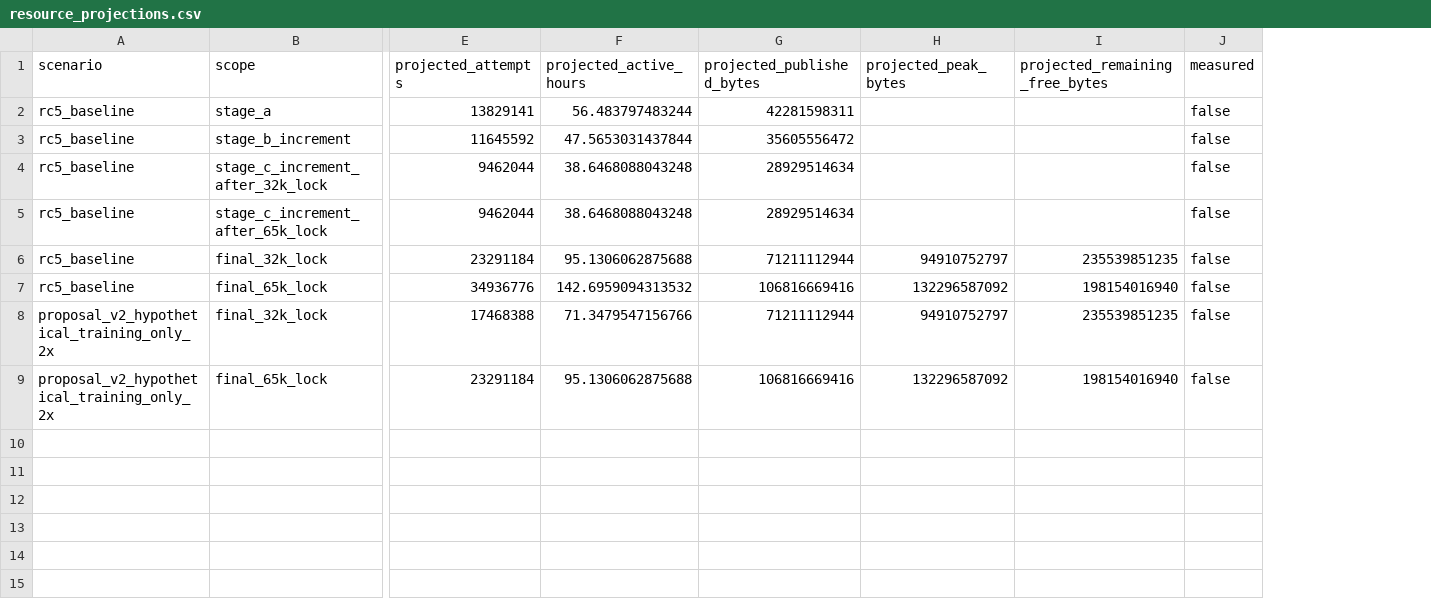
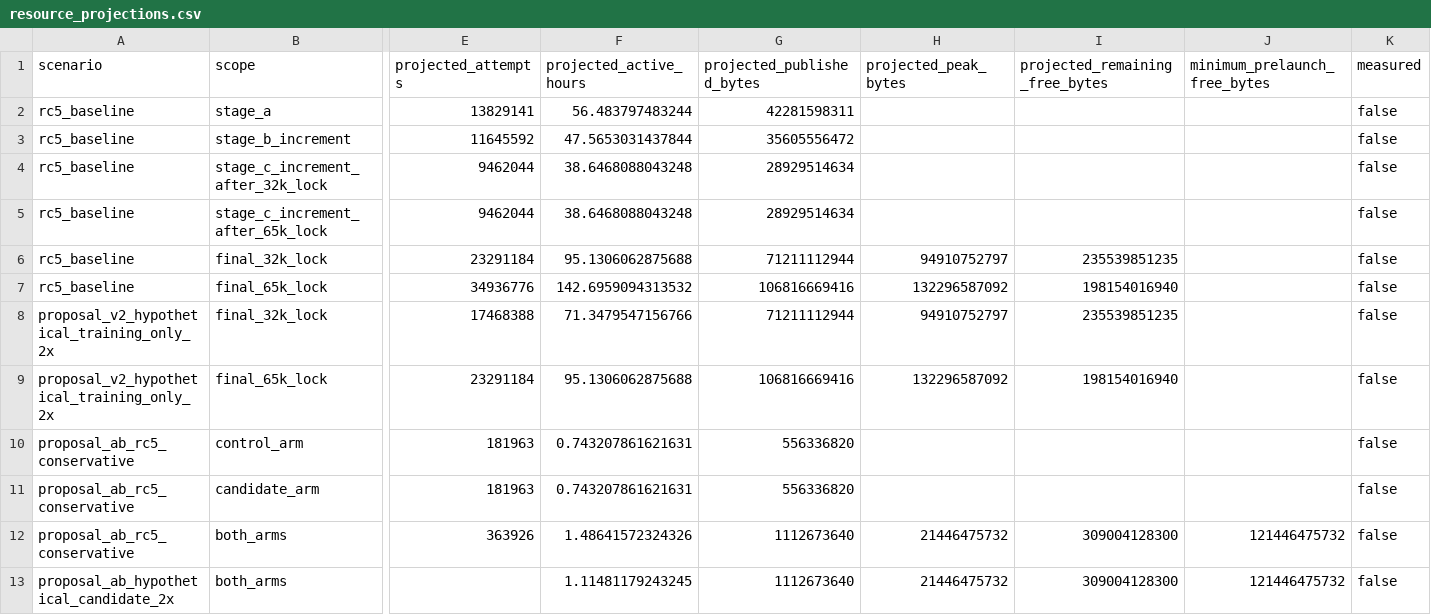
Before and after one commit to lanhung/gw-ampl-est, a CSV file: results/phase3b/resource_projections.csv, drawn as a sheet; only a part is shown, gaps mark what is left out; rows hold the shown columns only; the diff names each change by its address in the sheet, - before the commit and + after, or states it on an @@ line.

```diff
--- a/results/phase3b/resource_projections.csv
+++ b/results/phase3b/resource_projections.csv
+column J (minimum_prelaunch_free_bytes), empty
+row 10: proposal_ab_rc5_conservative | control_arm | 181963 | 0.743207861621631 | 556336820 |  |  |  | false
+row 11: proposal_ab_rc5_conservative | candidate_arm | 181963 | 0.743207861621631 | 556336820 |  |  |  | false
+row 12: proposal_ab_rc5_conservative | both_arms | 363926 | 1.48641572324326 | 1112673640 | 21446475732 | 309004128300 | 121446475732 | false
+row 13: proposal_ab_hypothetical_candidate_2x | both_arms |  | 1.11481179243245 | 1112673640 | 21446475732 | 309004128300 | 121446475732 | false
```
Also changed, not shown: results/experiment_registry.csv, 14 other files.
